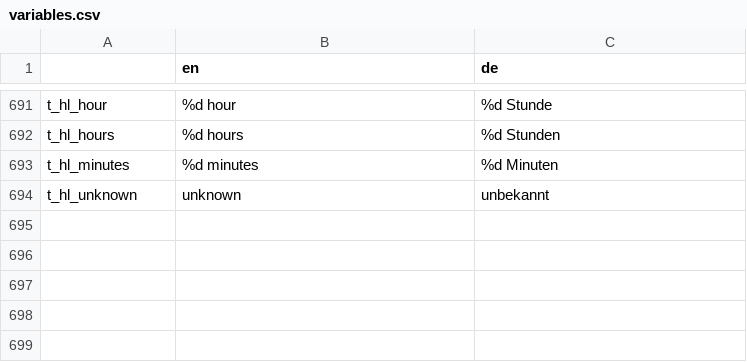
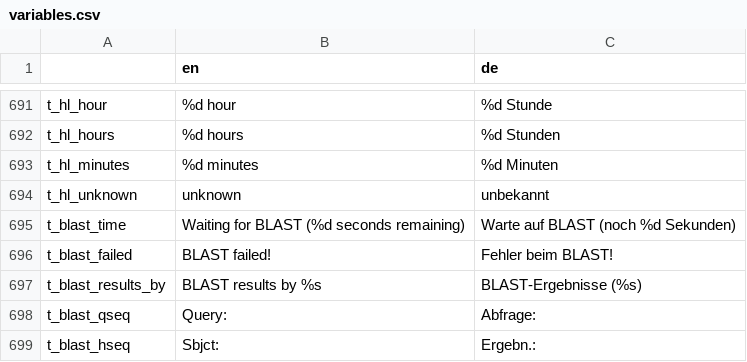
Before and after one commit to GENtle-persons/gentle-m, a CSV file: trunk/variables.csv, drawn as a sheet; only a part is shown, gaps mark what is left out.

Commit message:
internal BLAST, incomplete

```diff
--- a/trunk/variables.csv
+++ b/trunk/variables.csv
@@ -694 +694,6 @@
 "t_hl_unknown","unknown","unbekannt"
+"t_blast_time","Waiting for BLAST (%d seconds remaining)","Warte auf BLAST (noch %d Sekunden)"
+"t_blast_failed","BLAST failed!","Fehler beim BLAST!"
+"t_blast_results_by","BLAST results by %s","BLAST-Ergebnisse (%s)"
+"t_blast_qseq","Query:","Abfrage:"
+"t_blast_hseq","Sbjct:","Ergebn.:"
```
Also changed, not shown: 7 other files.
